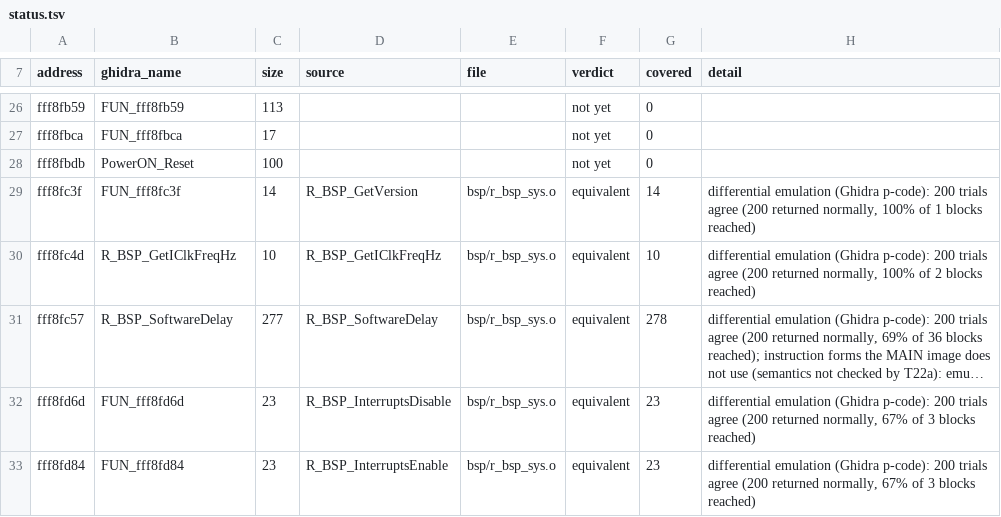
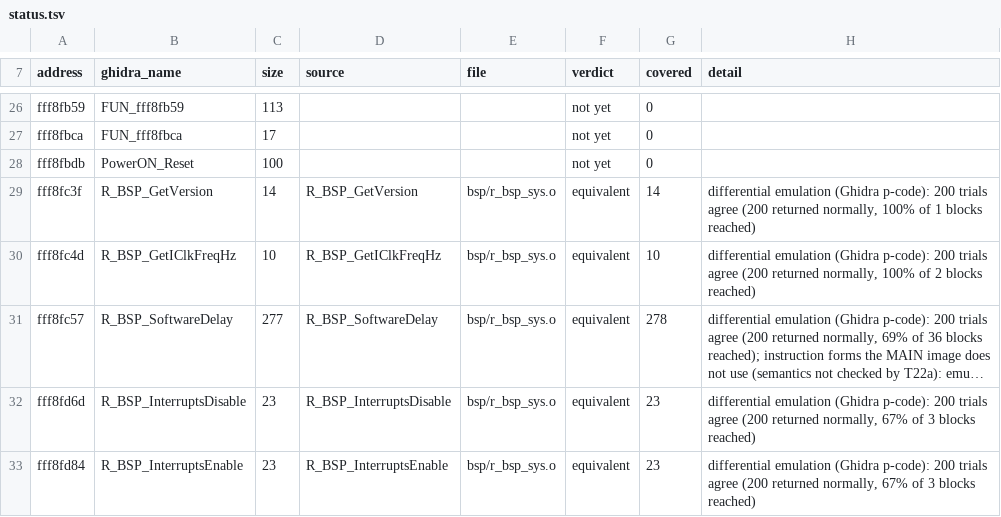
Before and after one commit to Reid-n0rc/FT-710_Firmware, a TSV file: src/main/status.tsv, drawn as a sheet; only a part is shown, gaps mark what is left out; long unchanged cells end in …; the diff covers the shown part only; the diff names each change by its address in the sheet, - before the commit and + after, or states it on an @@ line.

```diff
--- a/src/main/status.tsv
+++ b/src/main/status.tsv
-B29 (ghidra_name): FUN_fff8fc3f
+B29 (ghidra_name): R_BSP_GetVersion
-B32 (ghidra_name): FUN_fff8fd6d
+B32 (ghidra_name): R_BSP_InterruptsDisable
-B33 (ghidra_name): FUN_fff8fd84
+B33 (ghidra_name): R_BSP_InterruptsEnable
```
Also changed, not shown: 69 edited cells elsewhere in this file, 7 other files.
